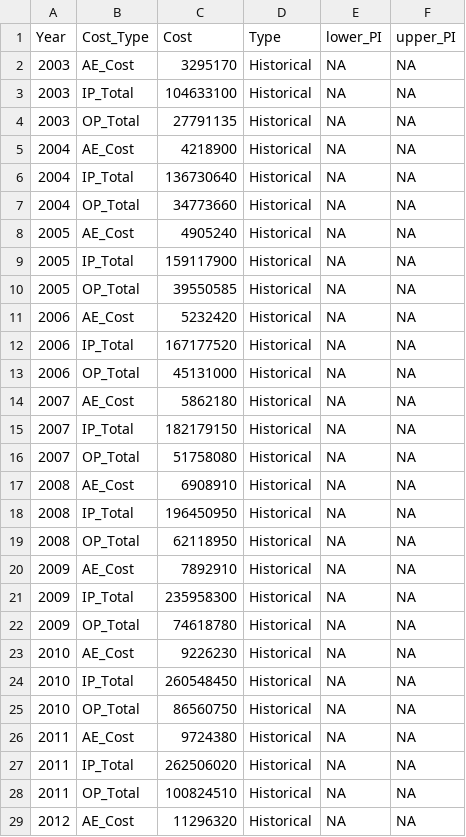
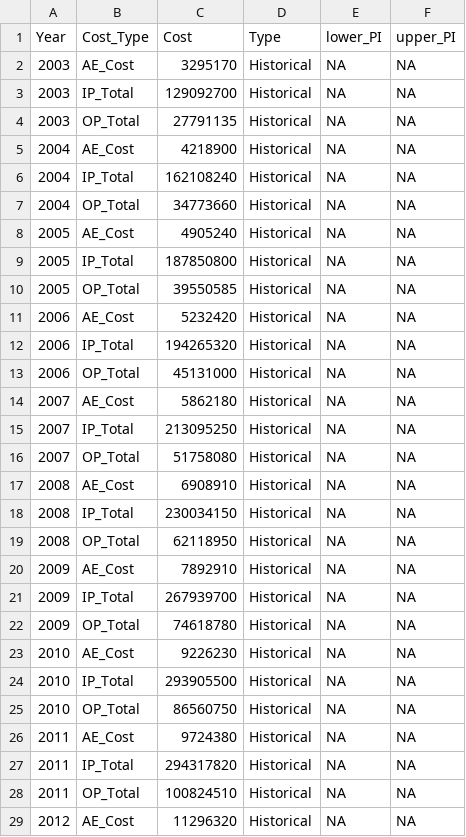
Before and after one commit to scan2030/SCAN-WP1-WP2-JS-Data-Visualization, a CSV file: SCAN-PC/Prostate_Cancer_Costs_Historical_and_Forecast_2003_2032_v4.csv, drawn as a sheet; only a part is shown; the diff covers the shown part only.

Commit message:
pc

```diff
--- a/SCAN-PC/Prostate_Cancer_Costs_Historical_and_Forecast_2003_2032_v4.csv
+++ b/SCAN-PC/Prostate_Cancer_Costs_Historical_and_Forecast_2003_2032_v4.csv
@@ -2,27 +2,27 @@
 2003,"AE_Cost",3295170,"Historical",NA,NA
-2003,"IP_Total",104633100,"Historical",NA,NA
+2003,"IP_Total",129092700,"Historical",NA,NA
 2003,"OP_Total",27791135,"Historical",NA,NA
 2004,"AE_Cost",4218900,"Historical",NA,NA
-2004,"IP_Total",136730640,"Historical",NA,NA
+2004,"IP_Total",162108240,"Historical",NA,NA
 2004,"OP_Total",34773660,"Historical",NA,NA
 2005,"AE_Cost",4905240,"Historical",NA,NA
-2005,"IP_Total",159117900,"Historical",NA,NA
+2005,"IP_Total",187850800,"Historical",NA,NA
 2005,"OP_Total",39550585,"Historical",NA,NA
 2006,"AE_Cost",5232420,"Historical",NA,NA
-2006,"IP_Total",167177520,"Historical",NA,NA
+2006,"IP_Total",194265320,"Historical",NA,NA
 2006,"OP_Total",45131000,"Historical",NA,NA
 2007,"AE_Cost",5862180,"Historical",NA,NA
-2007,"IP_Total",182179150,"Historical",NA,NA
+2007,"IP_Total",213095250,"Historical",NA,NA
 2007,"OP_Total",51758080,"Historical",NA,NA
 2008,"AE_Cost",6908910,"Historical",NA,NA
-2008,"IP_Total",196450950,"Historical",NA,NA
+2008,"IP_Total",230034150,"Historical",NA,NA
 2008,"OP_Total",62118950,"Historical",NA,NA
 2009,"AE_Cost",7892910,"Historical",NA,NA
-2009,"IP_Total",235958300,"Historical",NA,NA
+2009,"IP_Total",267939700,"Historical",NA,NA
 2009,"OP_Total",74618780,"Historical",NA,NA
 2010,"AE_Cost",9226230,"Historical",NA,NA
-2010,"IP_Total",260548450,"Historical",NA,NA
+2010,"IP_Total",293905500,"Historical",NA,NA
 2010,"OP_Total",86560750,"Historical",NA,NA
 2011,"AE_Cost",9724380,"Historical",NA,NA
-2011,"IP_Total",262506020,"Historical",NA,NA
+2011,"IP_Total",294317820,"Historical",NA,NA
 2011,"OP_Total",100824510,"Historical",NA,NA
```
Also changed, not shown: 101 edited cells elsewhere in this file.
